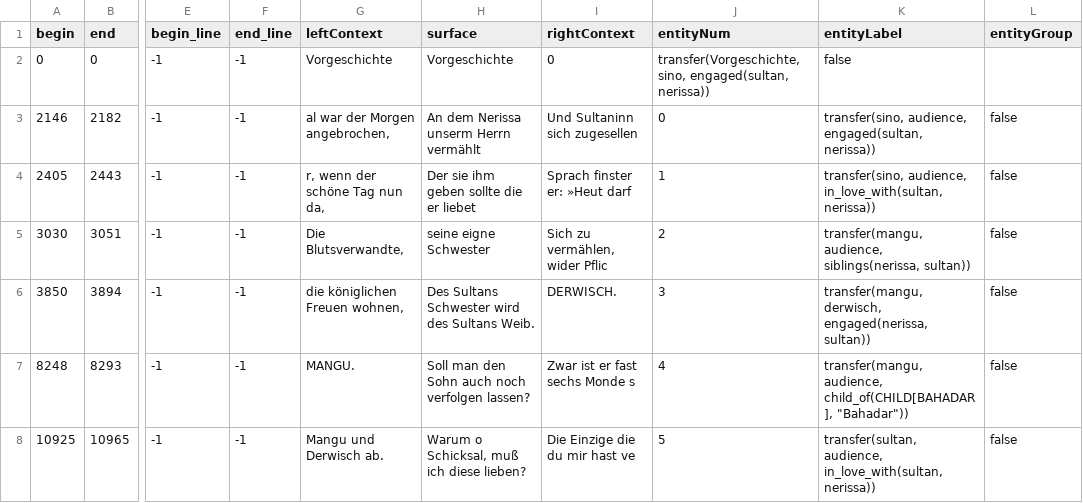
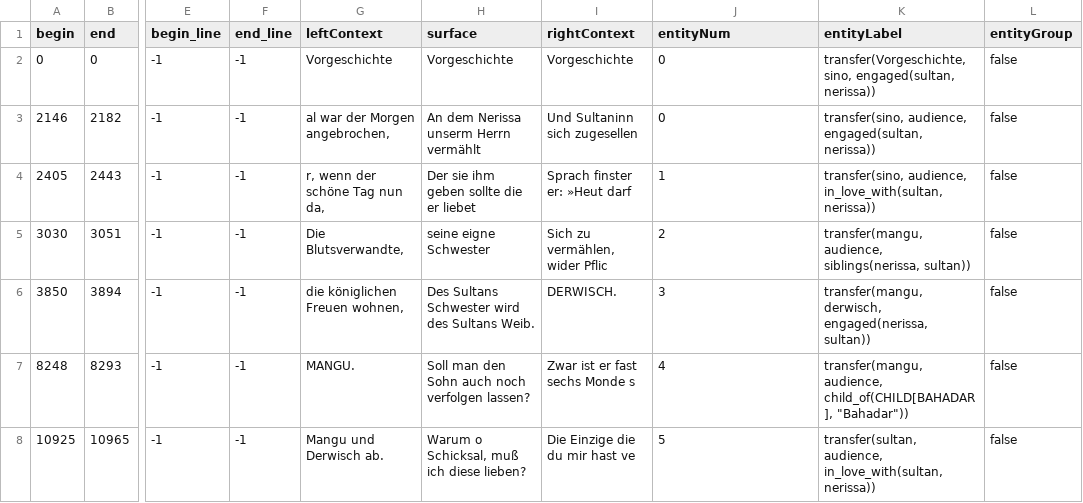
Before and after one commit to quadrama/knowledge-annotation, a CSV file: round-2/V2/csv/Udohla_erwitertesWissen.csv, drawn as a sheet; only a part is shown, gaps mark what is left out; the diff names each change by its address in the sheet, - before the commit and + after, or states it on an @@ line.

Commit message:
Update Udohla_erwitertesWissen.csv

```diff
--- a/round-2/V2/csv/Udohla_erwitertesWissen.csv
+++ b/round-2/V2/csv/Udohla_erwitertesWissen.csv
-I2 (rightContext): 0
+I2 (rightContext): Vorgeschichte
-J2 (entityNum): transfer(Vorgeschichte, sino, engaged(sultan, nerissa))
+J2 (entityNum): 0
-K2 (entityLabel): false
+K2 (entityLabel): transfer(Vorgeschichte, sino, engaged(sultan, nerissa))
-L2 (entityGroup): (empty)
+L2 (entityGroup): false
```
